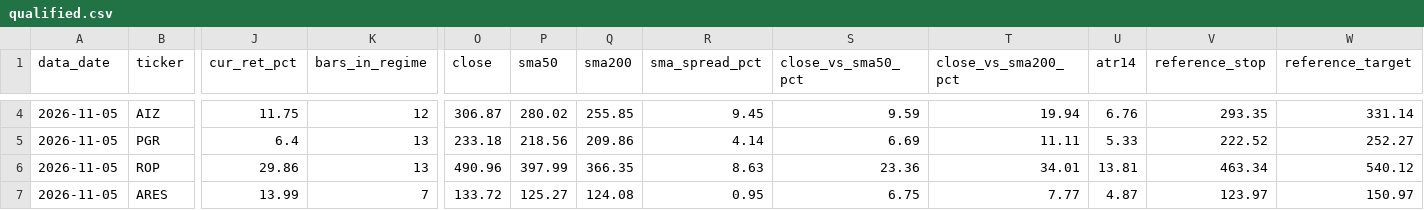
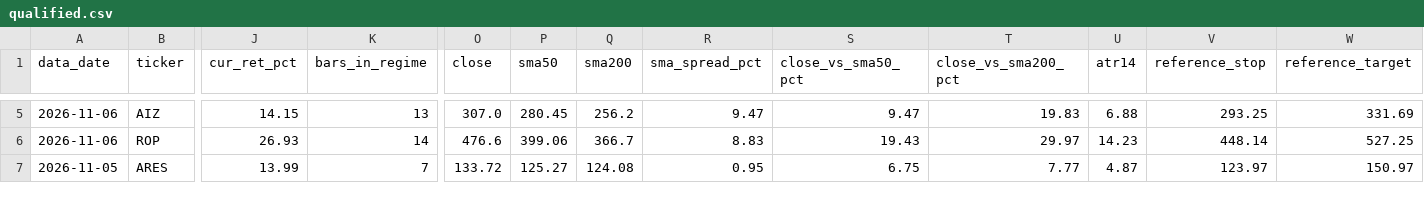
Before and after one commit to JoshuaTayYiJie/sp500-markov-scanner, a CSV file: site/data/qualified.csv, drawn as a sheet; only a part is shown, gaps mark what is left out; removed rows and columns are numbered as before the commit, all else as after; rows hold the shown columns only; the diff covers the shown part only; the diff names each change by its address in the sheet, - before the commit and + after, or states it on an @@ line.

```diff
--- a/site/data/qualified.csv
+++ b/site/data/qualified.csv
-A5 (data_date): 2026-11-05
+A5 (data_date): 2026-11-06
-J5 (cur_ret_pct): 11.75
+J5 (cur_ret_pct): 14.15
-K5 (bars_in_regime): 12
+K5 (bars_in_regime): 13
-O5 (close): 306.87
+O5 (close): 307.0
-P5 (sma50): 280.02
+P5 (sma50): 280.45
-Q5 (sma200): 255.85
+Q5 (sma200): 256.2
-R5 (sma_spread_pct): 9.45
+R5 (sma_spread_pct): 9.47
-S5 (close_vs_sma50_pct): 9.59
+S5 (close_vs_sma50_pct): 9.47
-T5 (close_vs_sma200_pct): 19.94
+T5 (close_vs_sma200_pct): 19.83
-U5 (atr14): 6.76
+U5 (atr14): 6.88
-V5 (reference_stop): 293.35
+V5 (reference_stop): 293.25
-W5 (reference_target): 331.14
+W5 (reference_target): 331.69
-row 5: 2026-11-05 | PGR | 6.4 | 13 | 233.18 | 218.56 | 209.86 | 4.14 | 6.69 | 11.11 | 5.33 | 222.52 | 252.27
-A6 (data_date): 2026-11-05
+A6 (data_date): 2026-11-06
-J6 (cur_ret_pct): 29.86
+J6 (cur_ret_pct): 26.93
-K6 (bars_in_regime): 13
+K6 (bars_in_regime): 14
-O6 (close): 490.96
+O6 (close): 476.6
-P6 (sma50): 397.99
+P6 (sma50): 399.06
-Q6 (sma200): 366.35
+Q6 (sma200): 366.7
-R6 (sma_spread_pct): 8.63
+R6 (sma_spread_pct): 8.83
-S6 (close_vs_sma50_pct): 23.36
+S6 (close_vs_sma50_pct): 19.43
-T6 (close_vs_sma200_pct): 34.01
+T6 (close_vs_sma200_pct): 29.97
-U6 (atr14): 13.81
+U6 (atr14): 14.23
-V6 (reference_stop): 463.34
+V6 (reference_stop): 448.14
-W6 (reference_target): 540.12
+W6 (reference_target): 527.25
```
Also changed, not shown: 1 added row and 50 edited cells elsewhere in this file, site/data/diagnostics.csv, 4 other files.
